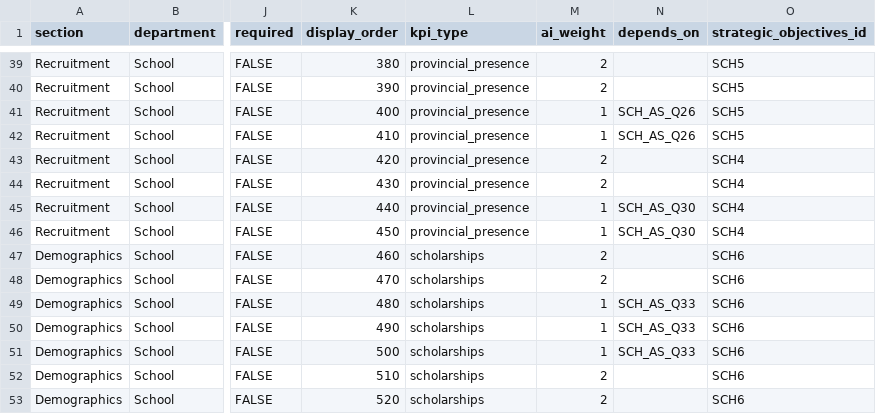
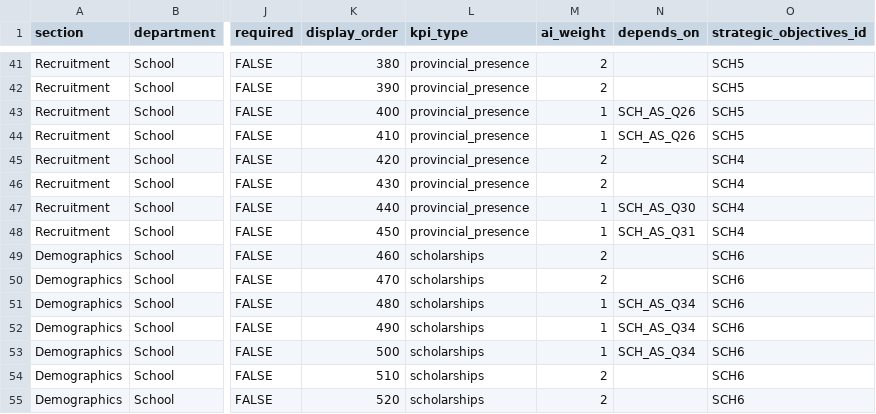
Before and after one commit to chrisrobingeorge-ai/scorecard, a CSV file: data/school_scorecard_questions.csv, drawn as a sheet; only a part is shown, gaps mark what is left out; addresses are those after the commit; the diff covers the shown part only; the diff names each change by its address in the sheet, - before the commit and + after, or states it on an @@ line.

```diff
--- a/data/school_scorecard_questions.csv
+++ b/data/school_scorecard_questions.csv
-N48 (depends_on): SCH_AS_Q30
+N48 (depends_on): SCH_AS_Q31
-N51:N53 (depends_on): SCH_AS_Q33
+N51:N53 (depends_on): SCH_AS_Q34
```
Also changed, not shown: 2 added rows and 5 edited cells elsewhere in this file.
